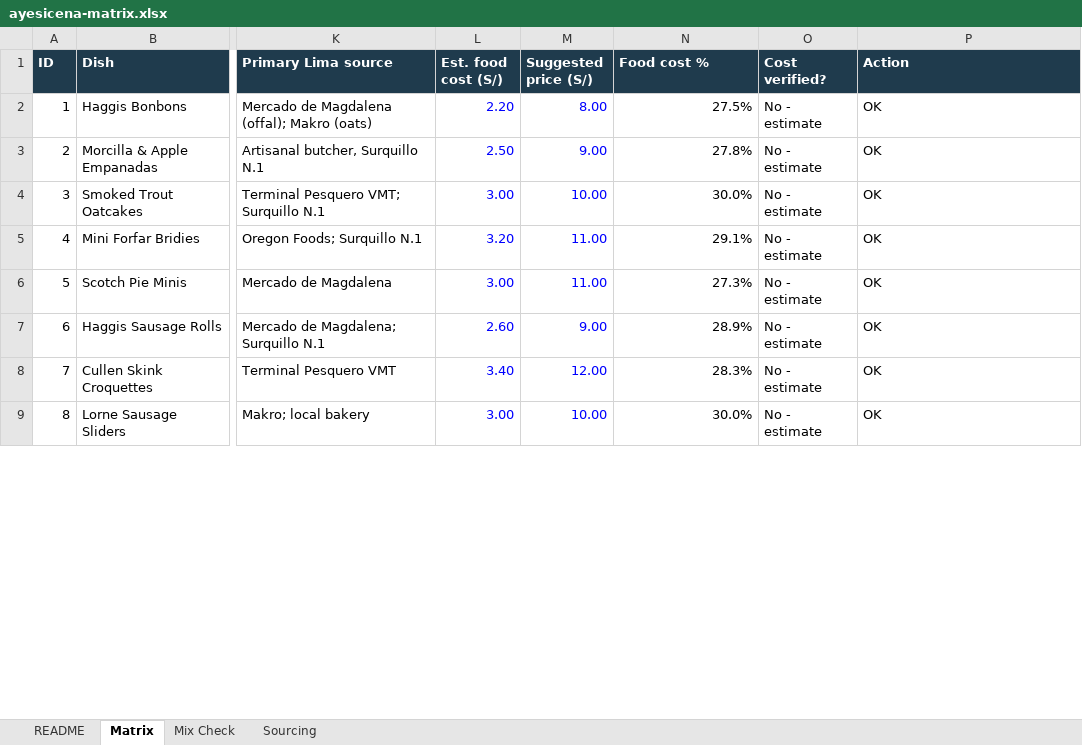
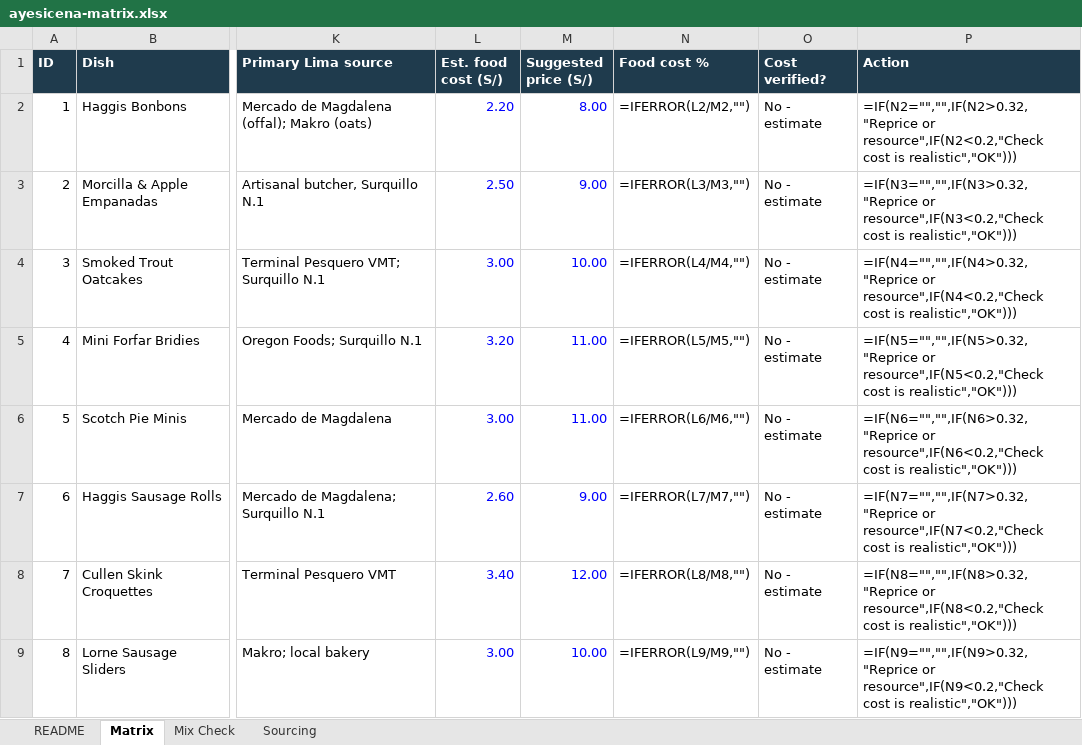
Before and after one commit to datacendia/food, an Excel workbook: data/ayesicena-matrix.xlsx, sheet Matrix, drawn as a sheet; only a part is shown, gaps mark what is left out; values as stored, in another font and other column widths than the file's, no borders; formulas without a stored value are shown as written; the diff covers the shown part only; the diff names each change by its address in the sheet, - before the commit and + after, or states it on an @@ line.

```diff
--- a/data/ayesicena-matrix.xlsx (sheet Matrix)
+++ b/data/ayesicena-matrix.xlsx (sheet Matrix)
-N2 (Food cost %): 27.5%
+N2 (Food cost %): =IFERROR(L2/M2,"")
-P2 (Action): OK
+P2 (Action): =IF(N2="","",IF(N2>0.32,"Reprice or resource",IF(N2<0.2,"Check cost is realistic","OK")))
-N3 (Food cost %): 27.8%
+N3 (Food cost %): =IFERROR(L3/M3,"")
-P3 (Action): OK
+P3 (Action): =IF(N3="","",IF(N3>0.32,"Reprice or resource",IF(N3<0.2,"Check cost is realistic","OK")))
-N4 (Food cost %): 30.0%
+N4 (Food cost %): =IFERROR(L4/M4,"")
-P4 (Action): OK
+P4 (Action): =IF(N4="","",IF(N4>0.32,"Reprice or resource",IF(N4<0.2,"Check cost is realistic","OK")))
-N5 (Food cost %): 29.1%
+N5 (Food cost %): =IFERROR(L5/M5,"")
-P5 (Action): OK
+P5 (Action): =IF(N5="","",IF(N5>0.32,"Reprice or resource",IF(N5<0.2,"Check cost is realistic","OK")))
-N6 (Food cost %): 27.3%
+N6 (Food cost %): =IFERROR(L6/M6,"")
-P6 (Action): OK
+P6 (Action): =IF(N6="","",IF(N6>0.32,"Reprice or resource",IF(N6<0.2,"Check cost is realistic","OK")))
-N7 (Food cost %): 28.9%
+N7 (Food cost %): =IFERROR(L7/M7,"")
-P7 (Action): OK
+P7 (Action): =IF(N7="","",IF(N7>0.32,"Reprice or resource",IF(N7<0.2,"Check cost is realistic","OK")))
-N8 (Food cost %): 28.3%
+N8 (Food cost %): =IFERROR(L8/M8,"")
-P8 (Action): OK
+P8 (Action): =IF(N8="","",IF(N8>0.32,"Reprice or resource",IF(N8<0.2,"Check cost is realistic","OK")))
-N9 (Food cost %): 30.0%
+N9 (Food cost %): =IFERROR(L9/M9,"")
-P9 (Action): OK
+P9 (Action): =IF(N9="","",IF(N9>0.32,"Reprice or resource",IF(N9<0.2,"Check cost is realistic","OK")))
```
Also changed, not shown: 20 added rows and 251 edited cells elsewhere in this sheet, sheet Mix Check, sheet README, 4 other files.
